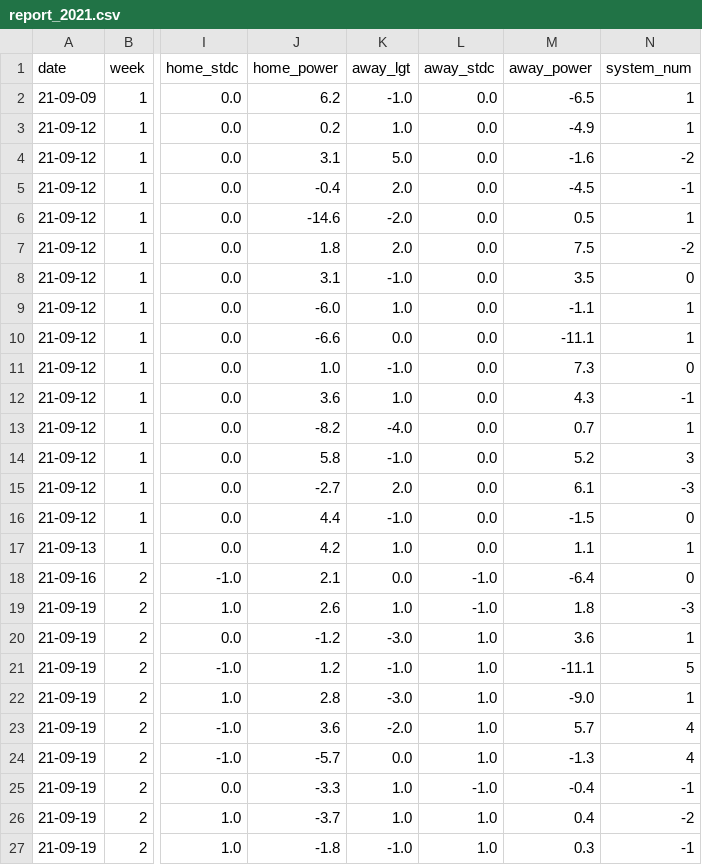
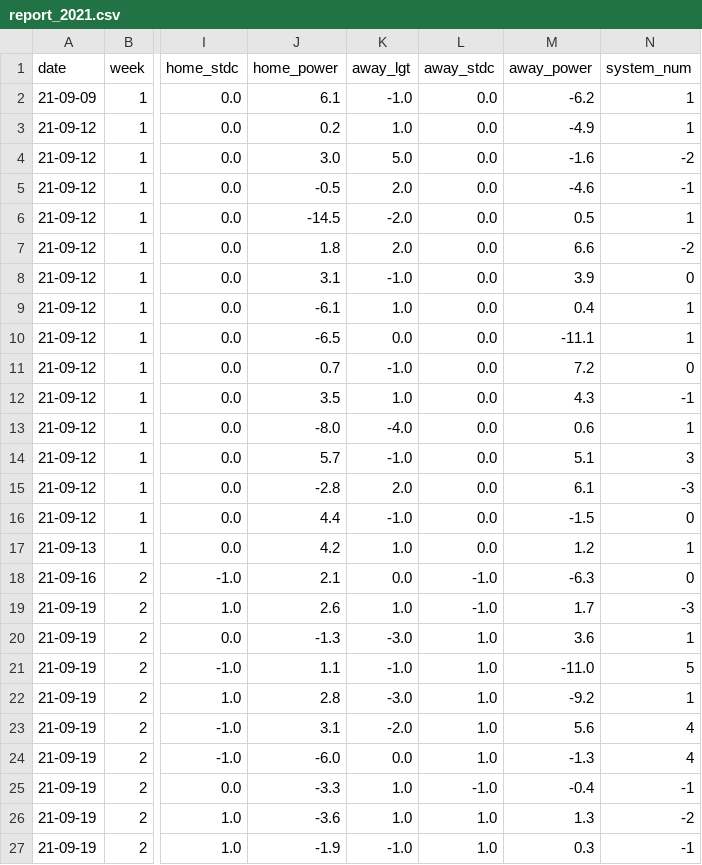
Before and after one commit to ZeNoonan/Research, a CSV file: nfl_report/data/report_2021.csv, drawn as a sheet; only a part is shown, gaps mark what is left out; the diff covers the shown part only; the diff names each change by its address in the sheet, - before the commit and + after, or states it on an @@ line.

```diff
--- a/nfl_report/data/report_2021.csv
+++ b/nfl_report/data/report_2021.csv
-J2 (home_power): 6.2
+J2 (home_power): 6.1
-M2 (away_power): -6.5
+M2 (away_power): -6.2
-J4 (home_power): 3.1
+J4 (home_power): 3.0
-J5 (home_power): -0.4
+J5 (home_power): -0.5
-M5 (away_power): -4.5
+M5 (away_power): -4.6
-J6 (home_power): -14.6
+J6 (home_power): -14.5
-M7 (away_power): 7.5
+M7 (away_power): 6.6
-M8 (away_power): 3.5
+M8 (away_power): 3.9
-J9 (home_power): -6.0
+J9 (home_power): -6.1
-M9 (away_power): -1.1
+M9 (away_power): 0.4
-J10 (home_power): -6.6
+J10 (home_power): -6.5
-J11 (home_power): 1.0
+J11 (home_power): 0.7
-M11 (away_power): 7.3
+M11 (away_power): 7.2
-J12 (home_power): 3.6
+J12 (home_power): 3.5
-J13 (home_power): -8.2
+J13 (home_power): -8.0
-M13 (away_power): 0.7
+M13 (away_power): 0.6
-J14 (home_power): 5.8
+J14 (home_power): 5.7
-M14 (away_power): 5.2
+M14 (away_power): 5.1
-J15 (home_power): -2.7
+J15 (home_power): -2.8
-M17 (away_power): 1.1
+M17 (away_power): 1.2
-M18 (away_power): -6.4
+M18 (away_power): -6.3
-M19 (away_power): 1.8
+M19 (away_power): 1.7
-J20 (home_power): -1.2
+J20 (home_power): -1.3
-J21 (home_power): 1.2
+J21 (home_power): 1.1
-M21 (away_power): -11.1
+M21 (away_power): -11.0
-M22 (away_power): -9.0
+M22 (away_power): -9.2
-J23 (home_power): 3.6
+J23 (home_power): 3.1
-M23 (away_power): 5.7
+M23 (away_power): 5.6
-J24 (home_power): -5.7
+J24 (home_power): -6.0
-J26 (home_power): -3.7
+J26 (home_power): -3.6
-M26 (away_power): 0.4
+M26 (away_power): 1.3
-J27 (home_power): -1.8
+J27 (home_power): -1.9
```
Also changed, not shown: 51 edited cells elsewhere in this file, nfl_report/data/odds_2020.csv, nfl_report/data/odds_2025.csv, 9 other files.
